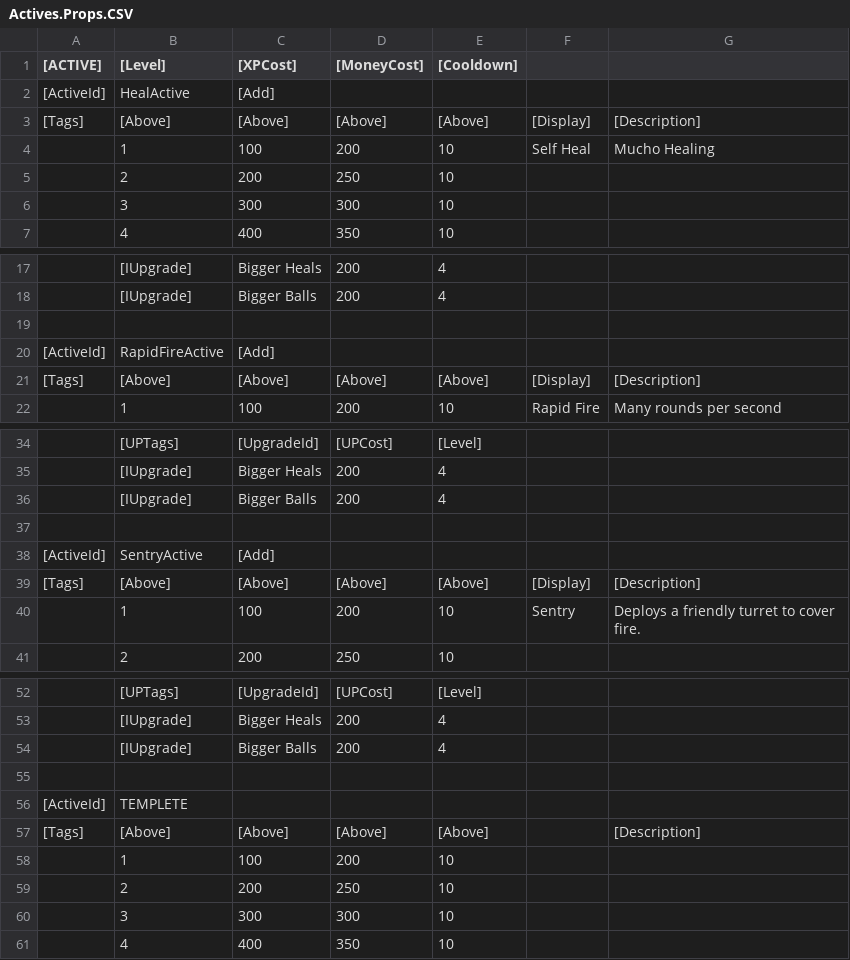
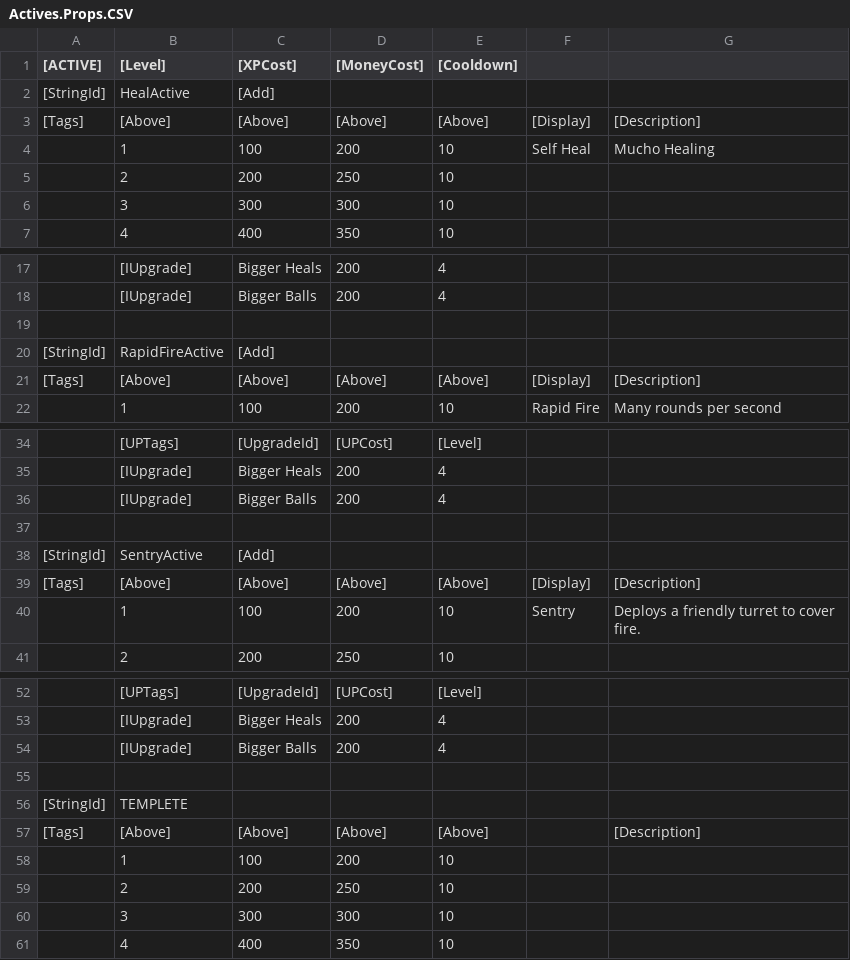
Before and after one commit to zack-sima/Multiplayer-Coop-Shooter, a CSV file: Assets/Scripts/Mechanics/Parsers/CSVs/GarageCSVs/Actives.Props.CSV, drawn as a sheet; only a part is shown, gaps mark what is left out.

```diff
--- a/Assets/Scripts/Mechanics/Parsers/CSVs/GarageCSVs/Actives.Props.CSV
+++ b/Assets/Scripts/Mechanics/Parsers/CSVs/GarageCSVs/Actives.Props.CSV
@@ -1,3 +1,3 @@
 [ACTIVE],[Level],[XPCost],[MoneyCost],[Cooldown],,
-[ActiveId],HealActive,[Add],,,,
+[StringId],HealActive,[Add],,,,
 [Tags],[Above],[Above],[Above],[Above],[Display],[Description]
@@ -19,3 +19,3 @@
 ,,,,,,
-[ActiveId],RapidFireActive,[Add],,,,
+[StringId],RapidFireActive,[Add],,,,
 [Tags],[Above],[Above],[Above],[Above],[Display],[Description]
@@ -37,3 +37,3 @@
 ,,,,,,
-[ActiveId],SentryActive,[Add],,,,
+[StringId],SentryActive,[Add],,,,
 [Tags],[Above],[Above],[Above],[Above],[Display],[Description]
@@ -55,3 +55,3 @@
 ,,,,,,
-[ActiveId],TEMPLETE,,,,,
+[StringId],TEMPLETE,,,,,
 [Tags],[Above],[Above],[Above],[Above],,[Description]
```
Also changed, not shown: Assets/Scripts/Mechanics/Parsers/CSVs/GarageCSVs/Gadgets.Props.CSV, Assets/Scripts/Mechanics/Parsers/CSVs/GarageCSVs/Turret.Props.CSV, 4 other files.
